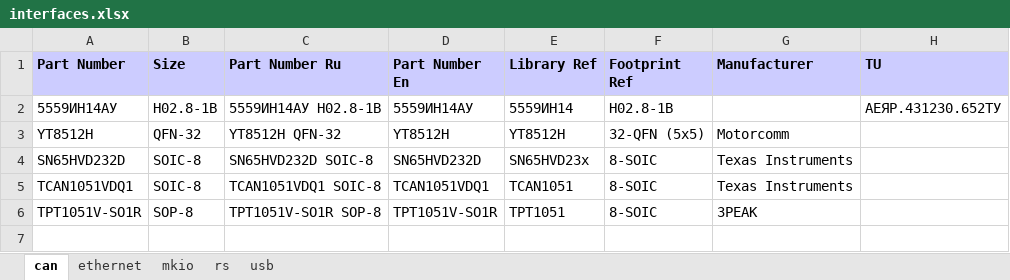
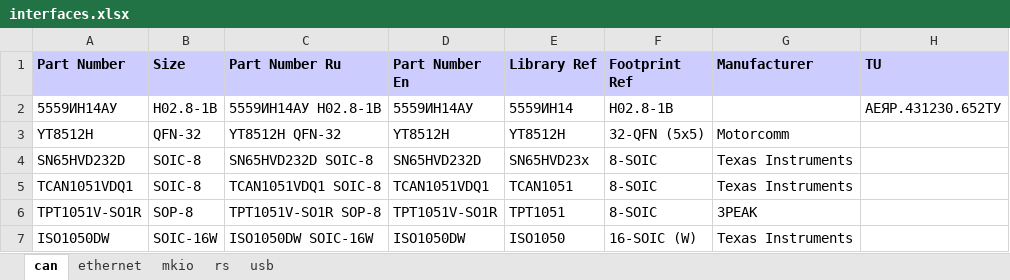
Before and after one commit to garou-g/elem_altium_db2, an Excel workbook: library/interfaces.xlsx, sheet can, drawn as a sheet; values as stored, in another font and other column widths than the file's, no borders; the diff names each change by its address in the sheet, - before the commit and + after, or states it on an @@ line.

```diff
--- a/library/interfaces.xlsx (sheet can)
+++ b/library/interfaces.xlsx (sheet can)
+row 7: ISO1050DW | SOIC-16W | ISO1050DW SOIC-16W | ISO1050DW | ISO1050 | 16-SOIC (W) | Texas Instruments
```
Also changed, not shown: library/analog.xlsx, library/connectors.xlsx, 4 other files.
